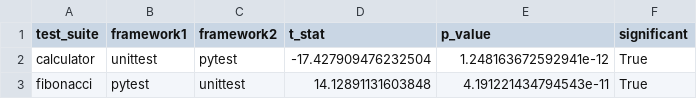
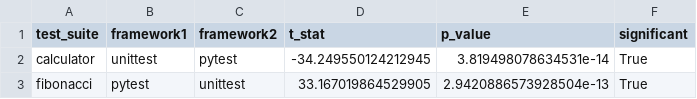
Before and after one commit to joshuanoeldeke/PVA2, a CSV file: results/reports/pairwise_tests.csv, drawn as a sheet.

```diff
--- a/results/reports/pairwise_tests.csv
+++ b/results/reports/pairwise_tests.csv
@@ -1,3 +1,3 @@
 test_suite,framework1,framework2,t_stat,p_value,significant
-calculator,unittest,pytest,-17.427909476232504,1.248163672592941e-12,True
-fibonacci,pytest,unittest,14.12891131603848,4.191221434794543e-11,True
+calculator,unittest,pytest,-34.249550124212945,3.819498078634531e-14,True
+fibonacci,pytest,unittest,33.167019864529905,2.9420886573928504e-13,True
```
Also changed, not shown: 36 other files.
